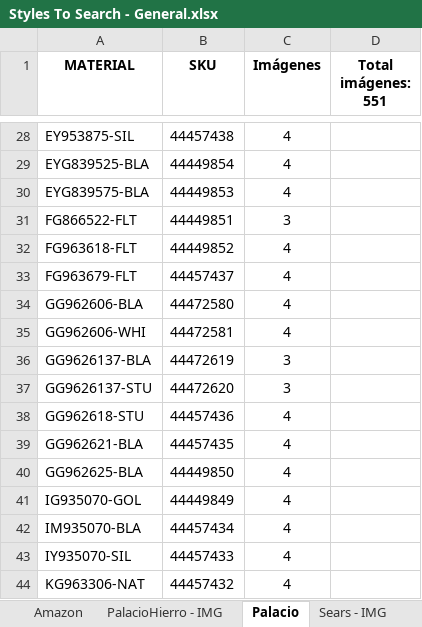
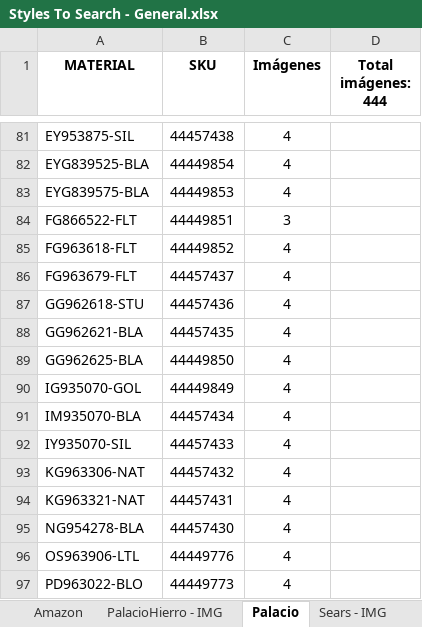
Before and after one commit to green-ayotl/Styles-To-Search, an Excel workbook: Styles To Search - General.xlsx, sheet Palacio, drawn as a sheet; only a part is shown, gaps mark what is left out; the shorter side is filled out with more unchanged rows; values as stored, in another font and other column widths than the file's, no borders; conditional formats and table styles not drawn; removed rows and columns are numbered as before the commit, all else as after; the diff covers the shown part only; the diff names each change by its address in the sheet, - before the commit and + after, or states it on an @@ line.

```diff
--- a/Styles To Search - General.xlsx (sheet Palacio)
+++ b/Styles To Search - General.xlsx (sheet Palacio)
-D1: Total imágenes: 551
+D1: Total imágenes: 444
-row 34: GG962606-BLA | 44472580 | 4
-row 35: GG962606-WHI | 44472581 | 4
-row 36: GG9626137-BLA | 44472619 | 3
-row 37: GG9626137-STU | 44472620 | 3
```
Also changed, not shown: 75 added rows, 96 removed rows and 8 moved rows elsewhere in this sheet, sheet PalacioHierro - IMG, sheet Especificaciones, sheet Renombre.Siluetas, other sheet tabs, hidden cells, 2 other files.
